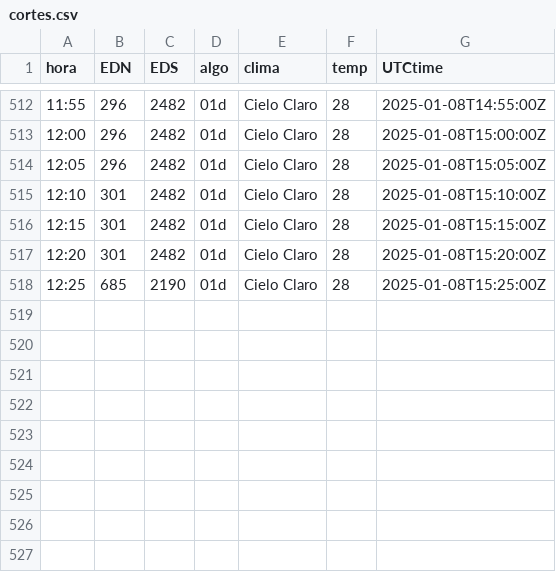
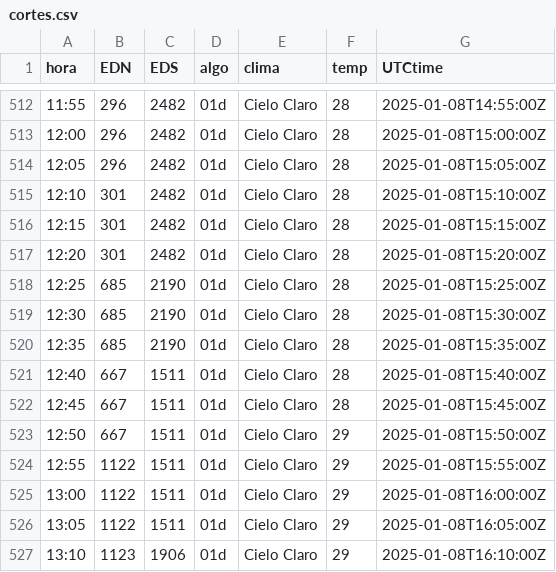
Before and after one commit to rikivillalba/reportes_api_mem, a CSV file: cortes.csv, drawn as a sheet; only a part is shown, gaps mark what is left out.

```diff
--- a/cortes.csv
+++ b/cortes.csv
@@ -518 +518,10 @@ hora,EDN,EDS,algo,clima,temp,UTCtime
 12:25,685,2190,01d,Cielo Claro,28,2025-01-08T15:25:00Z
+12:30,685,2190,01d,Cielo Claro,28,2025-01-08T15:30:00Z
+12:35,685,2190,01d,Cielo Claro,28,2025-01-08T15:35:00Z
+12:40,667,1511,01d,Cielo Claro,28,2025-01-08T15:40:00Z
+12:45,667,1511,01d,Cielo Claro,28,2025-01-08T15:45:00Z
+12:50,667,1511,01d,Cielo Claro,29,2025-01-08T15:50:00Z
+12:55,1122,1511,01d,Cielo Claro,29,2025-01-08T15:55:00Z
+13:00,1122,1511,01d,Cielo Claro,29,2025-01-08T16:00:00Z
+13:05,1122,1511,01d,Cielo Claro,29,2025-01-08T16:05:00Z
+13:10,1123,1906,01d,Cielo Claro,29,2025-01-08T16:10:00Z
```
Also changed, not shown: 2 other files.
